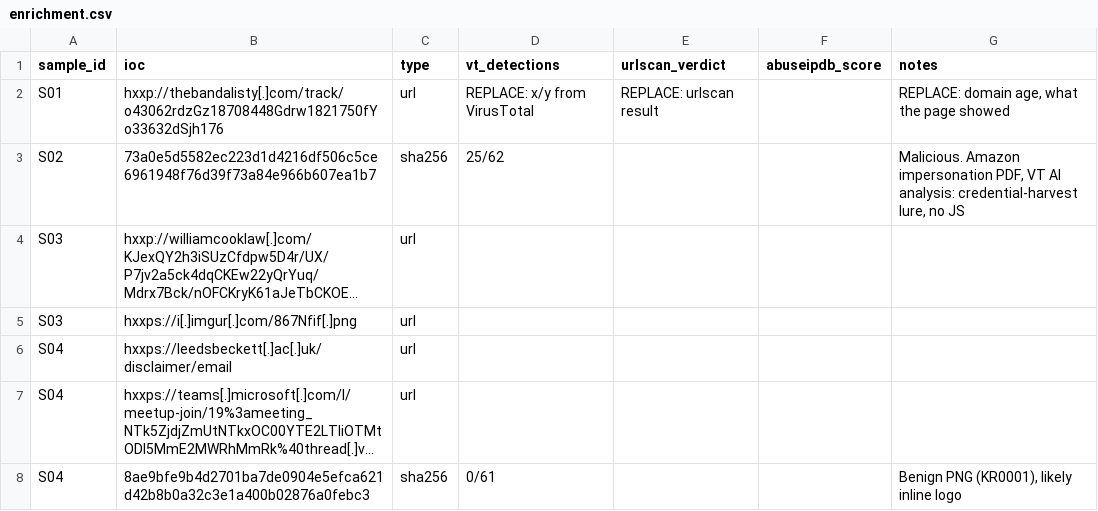
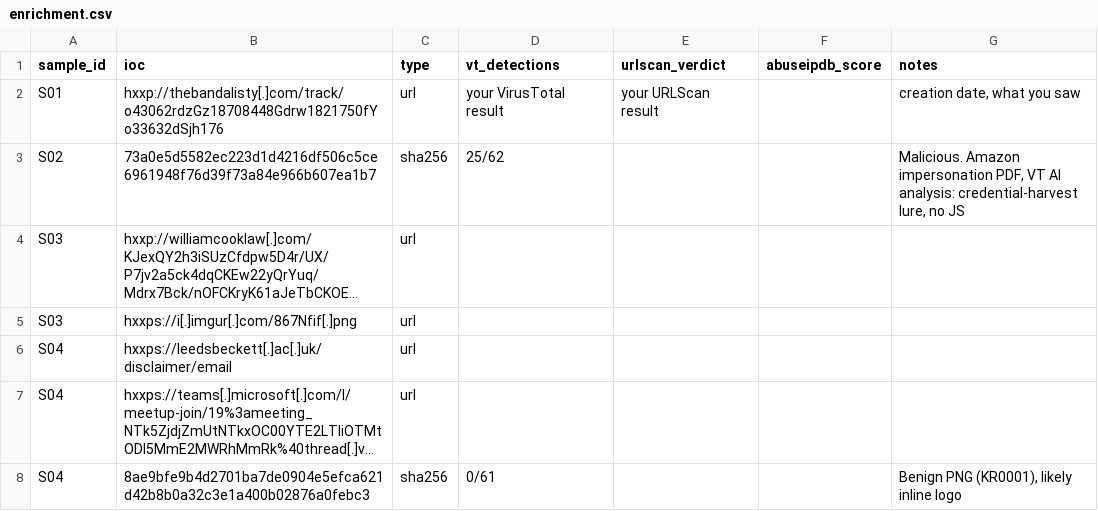
Before and after one commit to ssandeepraghav/phishing-triage-lab, a CSV file: output/enrichment.csv, drawn as a sheet; only a part is shown; long unchanged cells end in ….

Commit message:
Add incident report S01 and fill S01 URL enrichment

```diff
--- a/output/enrichment.csv
+++ b/output/enrichment.csv
@@ -1,3 +1,3 @@
 sample_id,ioc,type,vt_detections,urlscan_verdict,abuseipdb_score,notes
-S01,hxxp://thebandalisty[.]com/track/o43062rdzGz18708448Gdrw1821750fYo33632dSjh176,url,REPLACE: x/y from VirusTotal,REPLACE: urlscan result,,"REPLACE: domain age, what the page showed"
+S01,hxxp://thebandalisty[.]com/track/o43062rdzGz18708448Gdrw1821750fYo33632dSjh176,url,your VirusTotal result,your URLScan result,,"creation date, what you saw"
 S02,73a0e5d5582ec223d1d4216df506c5ce6961948f76d39f73a84e966b607ea1b7,sha256,25/62,,,"Malicious. Amazon impersonation PDF, VT AI analysis: credential-harvest lure, no JS"
```
Also changed, not shown: 1 other file.
